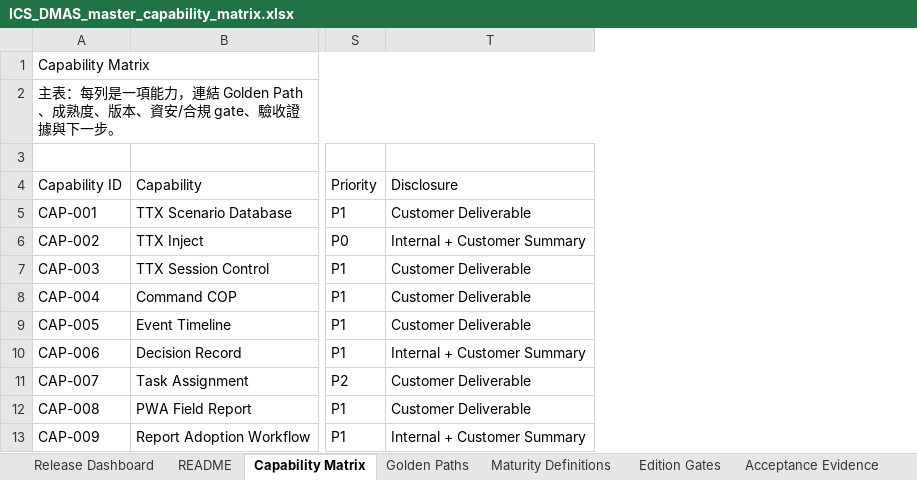
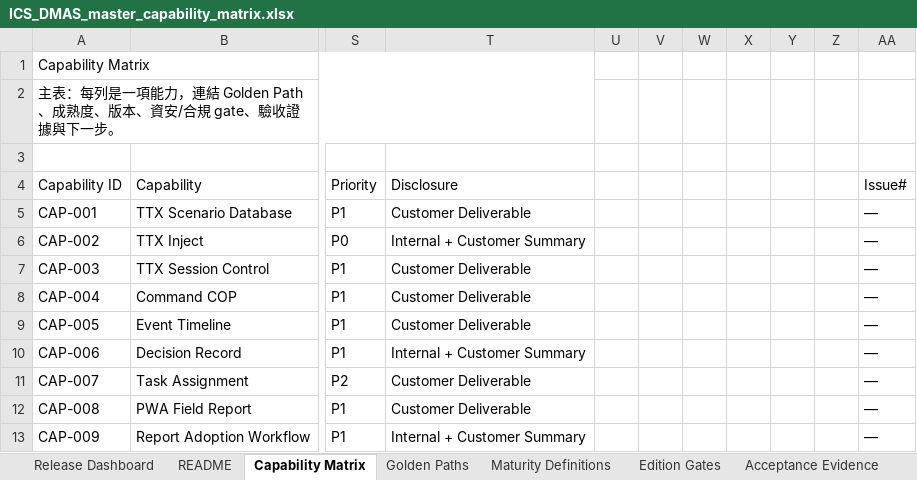
Before and after one commit to winson3QQ/ICS_DMAS, an Excel workbook: docs/compliance/ICS_DMAS_master_capability_matrix.xlsx, sheet Capability Matrix, drawn as a sheet; only a part is shown, gaps mark what is left out; values as stored, in another font and other column widths than the file's, no cell formats; table styles not drawn; the diff covers the shown part only; the diff names each change by its address in the sheet, - before the commit and + after, or states it on an @@ line.

```diff
--- a/docs/compliance/ICS_DMAS_master_capability_matrix.xlsx (sheet Capability Matrix)
+++ b/docs/compliance/ICS_DMAS_master_capability_matrix.xlsx (sheet Capability Matrix)
+column U, empty
+column V, empty
+column W, empty
+column X, empty
+column Y, empty
+column Z, empty
+column AA (Issue#), rows 5-13: all —
```
Also changed, not shown: 6 added rows and 7 edited cells elsewhere in this sheet, sheet Issue Traceability, sheet README, sheet Release Dashboard, cell formats, 3 other files.
